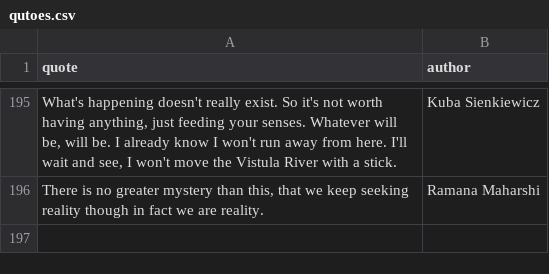
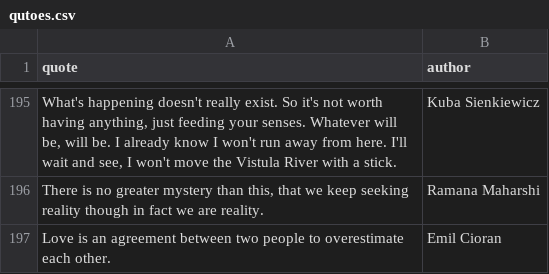
Before and after one commit to K4liber/docs, a CSV file: resources/qutoes.csv, drawn as a sheet; only a part is shown, gaps mark what is left out; the diff names each change by its address in the sheet, - before the commit and + after, or states it on an @@ line.

```diff
--- a/resources/qutoes.csv
+++ b/resources/qutoes.csv
+row 197: Love is an agreement between two people to overestimate each other. | Emil Cioran
```
Also changed, not shown: resources/sleep_hygiene.csv, 2 other files.
